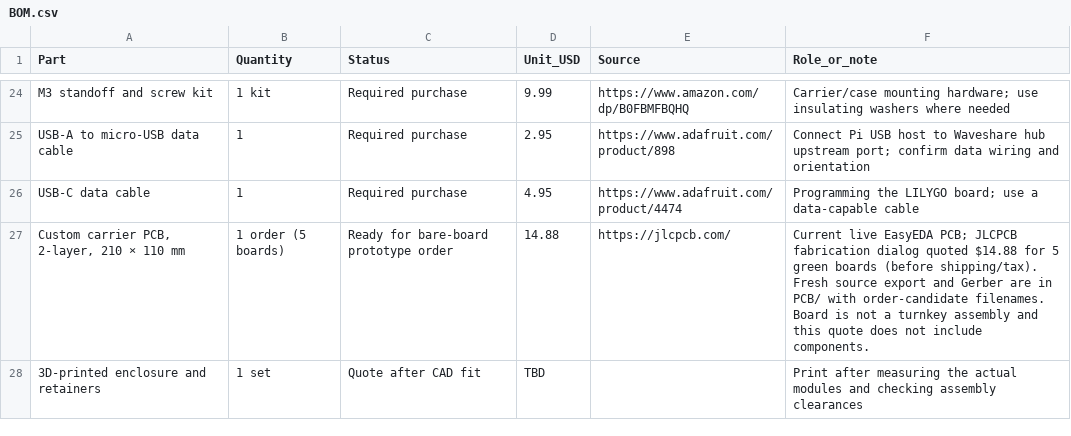
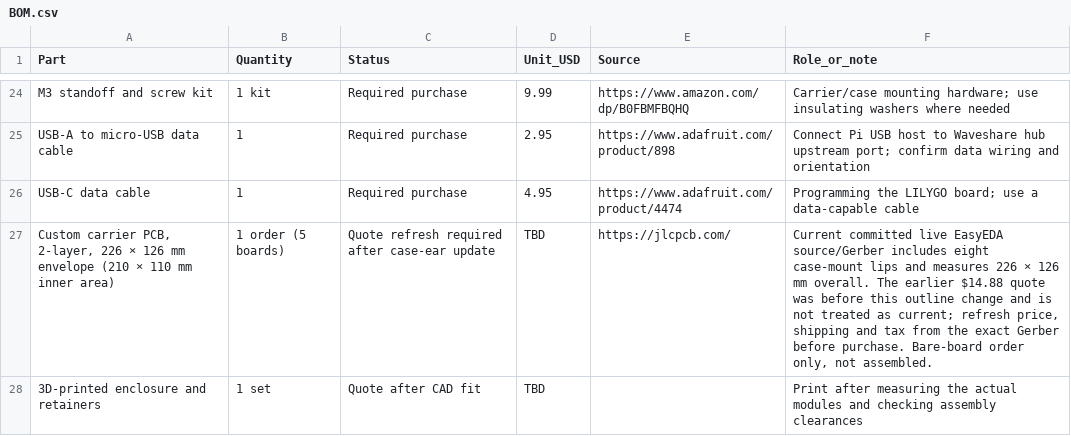
Before and after one commit to SomebodyYouMayKnow/cyberdeck, a CSV file: BOM.csv, drawn as a sheet; only a part is shown, gaps mark what is left out.

Commit message:
Update case CAD supports and current PCB BOM

```diff
--- a/BOM.csv
+++ b/BOM.csv
@@ -26,3 +26,3 @@
 "USB-C data cable","1","Required purchase","4.95","https://www.adafruit.com/product/4474","Programming the LILYGO board; use a data-capable cable"
-"Custom carrier PCB, 2-layer, 210 × 110 mm","1 order (5 boards)","Ready for bare-board prototype order","14.88","https://jlcpcb.com/","Current live EasyEDA PCB; JLCPCB fabrication dialog quoted $14.88 for 5 green boards (before shipping/tax). Fresh source export and Gerber are in PCB/ with order-candidate filenames. Board is not a turnkey assembly and this quote does not include components."
+"Custom carrier PCB, 2-layer, 226 × 126 mm envelope (210 × 110 mm inner area)","1 order (5 boards)","Quote refresh required after case-ear update","TBD","https://jlcpcb.com/","Current committed live EasyEDA source/Gerber includes eight case-mount lips and measures 226 × 126 mm overall. The earlier $14.88 quote was before this outline change and is not treated as current; refresh price, shipping and tax from the exact Gerber before purchase. Bare-board order only, not assembled."
 "3D-printed enclosure and retainers","1 set","Quote after CAD fit","TBD","","Print after measuring the actual modules and checking assembly clearances"
```
Also changed, not shown: BOM_NEONRED_LCSC_Owned_current_2026-10-17.csv, BOM_NEONRED_current_2026-10-17.csv, 6 other files.
